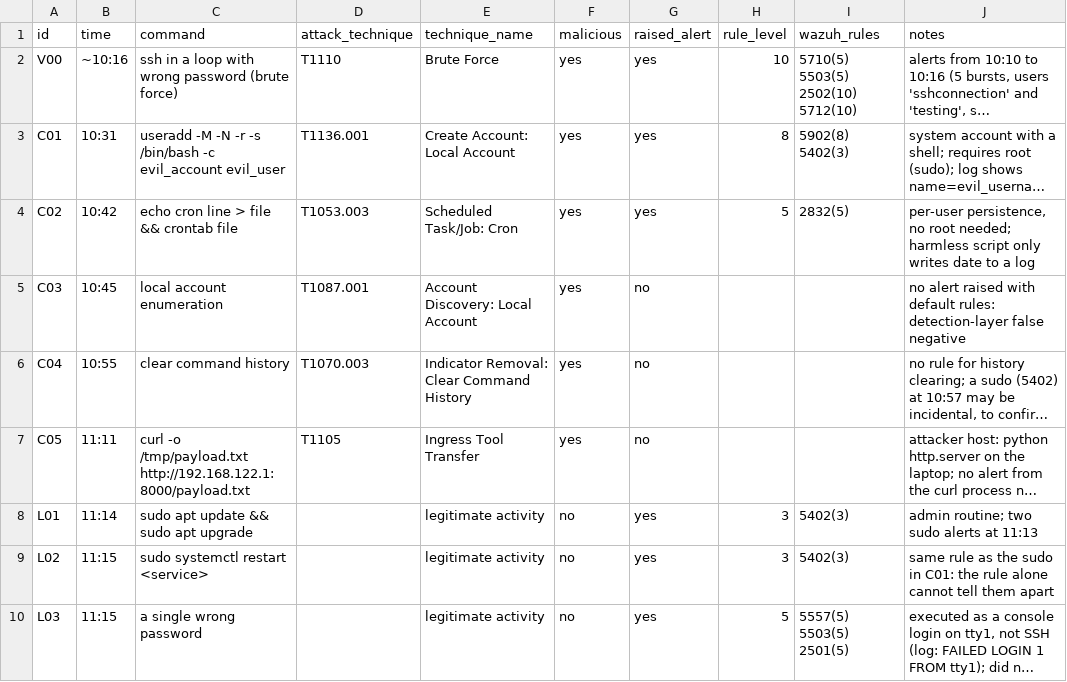
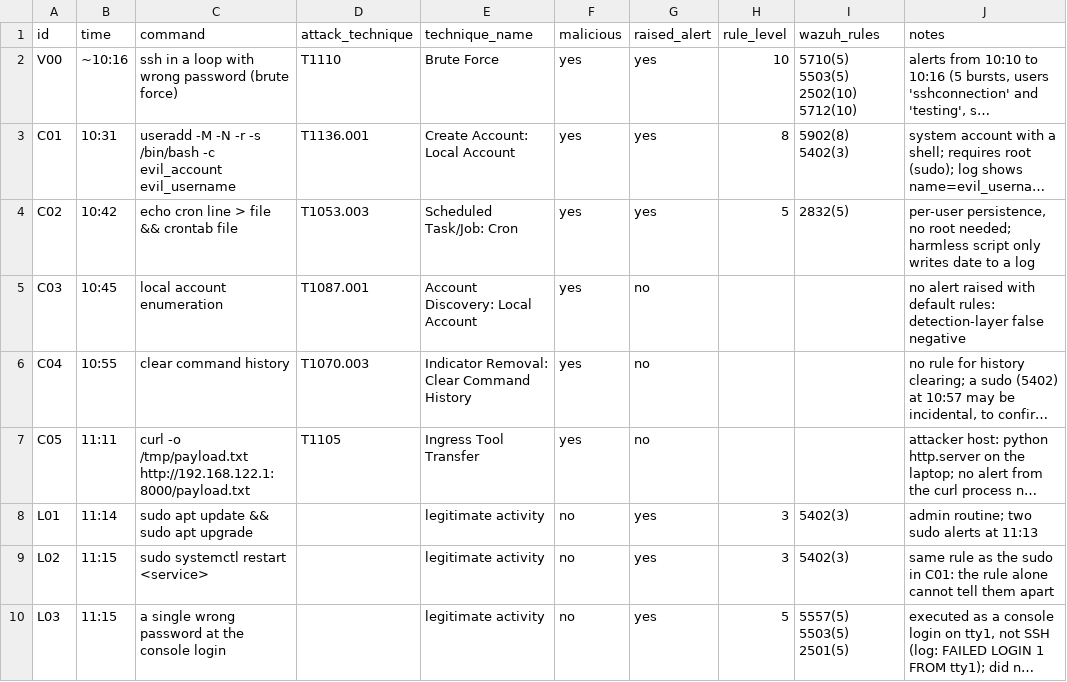
Before and after one commit to luizfleandro/lab-soc-wazuh, a CSV file: scenarios/ground_truth.csv, drawn as a sheet; long unchanged cells end in …; the diff names each change by its address in the sheet, - before the commit and + after, or states it on an @@ line.

Commit message:
Preencher gabarito com alertas do Wazuh e regras disparadas

```diff
--- a/scenarios/ground_truth.csv
+++ b/scenarios/ground_truth.csv
-C3 (command): …-c evil_account evil_user
+C3 (command): …-c evil_account evil_username
-C10 (command): a single wrong password
+C10 (command): a single wrong password at the console login
```
